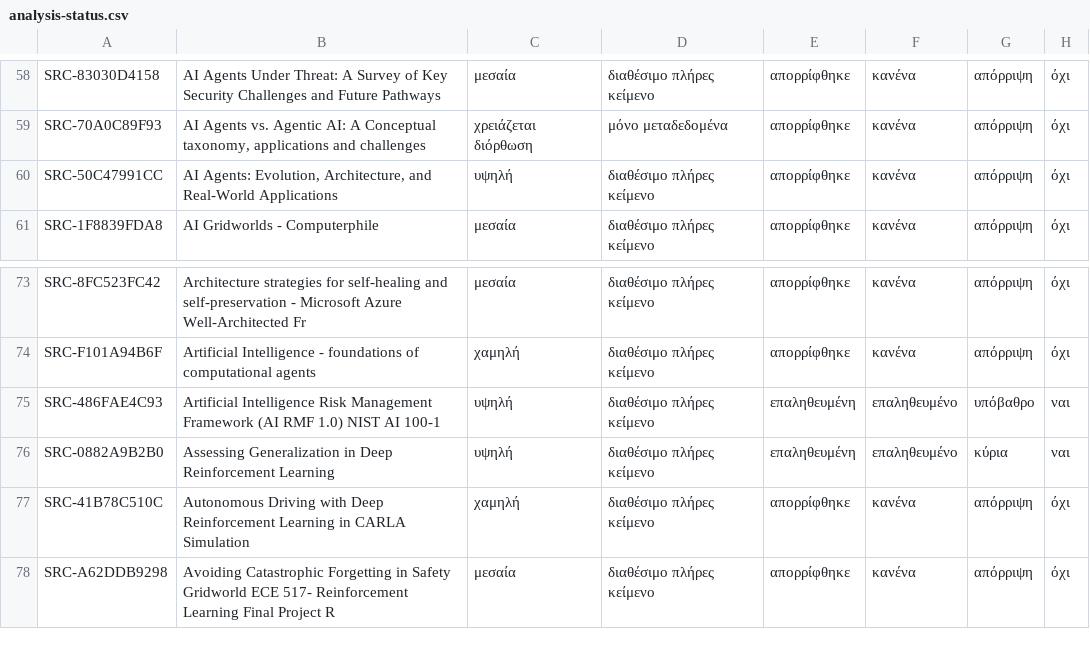
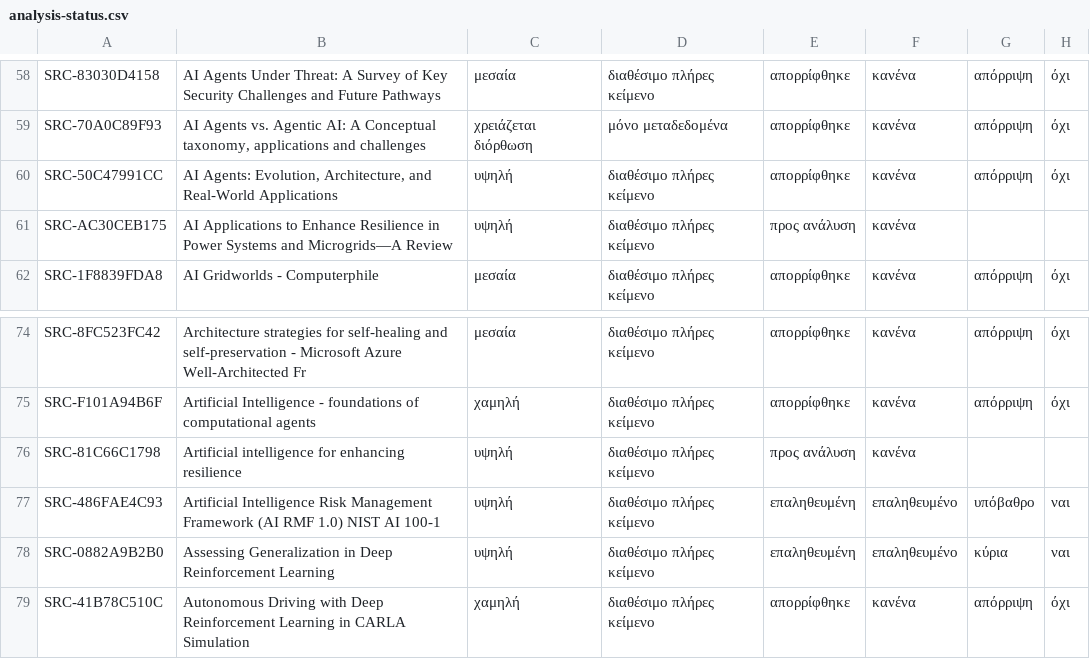
Before and after one commit to MariosGiannakaras/ThesisBibliography, a CSV file: catalog/analysis-status.csv, drawn as a sheet; only a part is shown, gaps mark what is left out; the shorter side is filled out with more unchanged rows; the diff names each change by its address in the sheet, - before the commit and + after, or states it on an @@ line.

```diff
--- a/catalog/analysis-status.csv
+++ b/catalog/analysis-status.csv
+row 61: SRC-AC30CEB175 | AI Applications to Enhance Resilience in Power Systems and Microgrids—A Review | υψηλή | διαθέσιμο πλήρες κείμενο | προς ανάλυση | κανένα
+row 76: SRC-81C66C1798 | Artificial intelligence for enhancing resilience | υψηλή | διαθέσιμο πλήρες κείμενο | προς ανάλυση | κανένα
```
Also changed, not shown: 6 other files.
